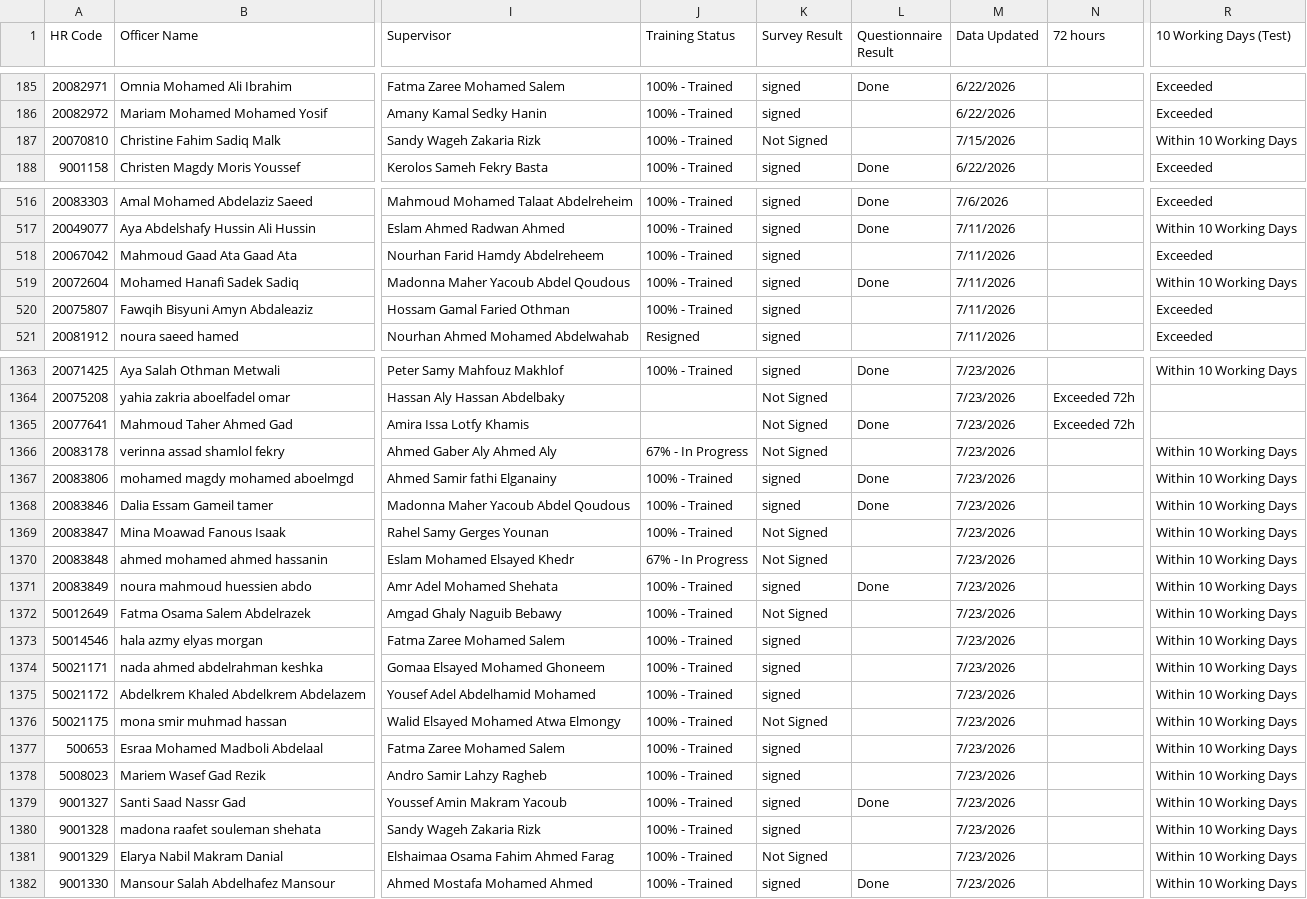
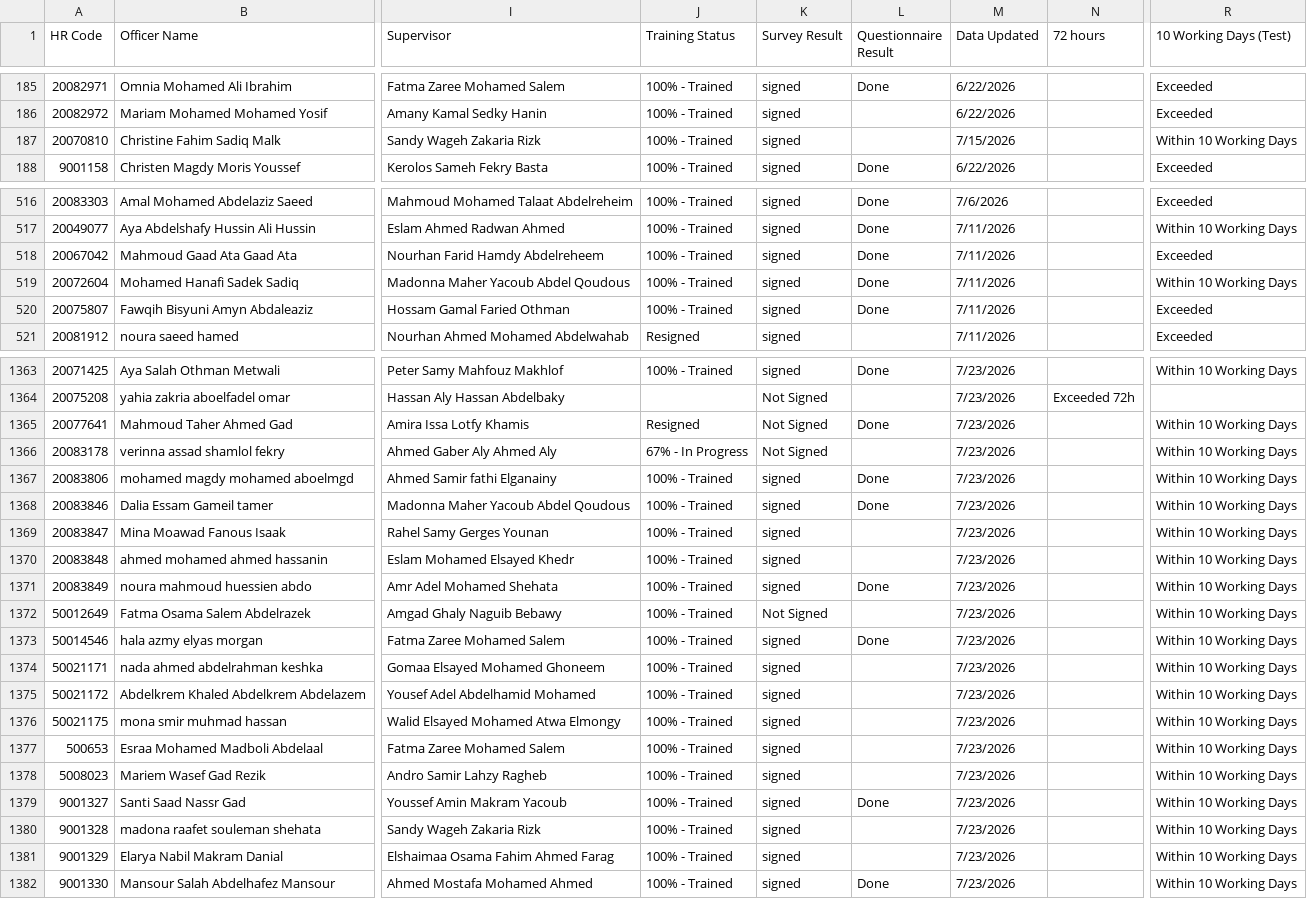
Before and after one commit to radwansalem2030/Halan_Onboarding_Report, a CSV file: data.csv, drawn as a sheet; only a part is shown, gaps mark what is left out; the diff covers the shown part only; the diff names each change by its address in the sheet, - before the commit and + after, or states it on an @@ line.

```diff
--- a/data.csv
+++ b/data.csv
-K187 (Survey Result): Not Signed
+K187 (Survey Result): signed
-L518 (Questionnaire Result): (empty)
+L518 (Questionnaire Result): Done
-L520 (Questionnaire Result): (empty)
+L520 (Questionnaire Result): Done
-J1365 (Training Status): (empty)
+J1365 (Training Status): Resigned
-N1365 (72 hours): Exceeded 72h
+N1365 (72 hours): (empty)
-R1365 (10 Working Days (Test)): (empty)
+R1365 (10 Working Days (Test)): Within 10 Working Days
-K1369:K1370 (Survey Result): Not Signed
+K1369:K1370 (Survey Result): signed
-J1370 (Training Status): 67% - In Progress
+J1370 (Training Status): 100% - Trained
-L1373 (Questionnaire Result): (empty)
+L1373 (Questionnaire Result): Done
-K1376 (Survey Result): Not Signed
+K1376 (Survey Result): signed
-K1381 (Survey Result): Not Signed
+K1381 (Survey Result): signed
```
Also changed, not shown: 51 edited cells elsewhere in this file, Supervisor KPI Results.csv.
